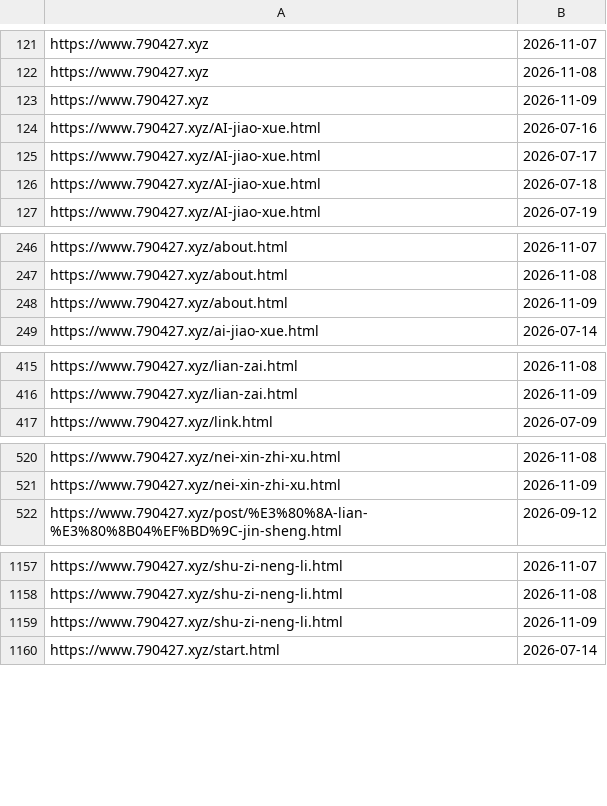
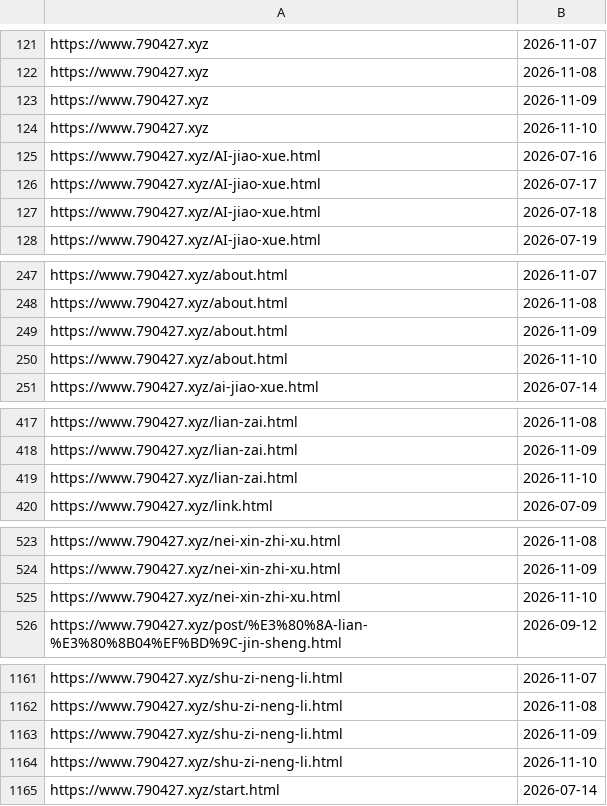
Before and after one commit to neverasecond/granthuang999.github.io, a TSV file: .github/url-submission-history/submitted_indexnow.tsv, drawn as a sheet; only a part is shown, gaps mark what is left out; the diff covers the shown part only; the diff names each change by its address in the sheet, - before the commit and + after, or states it on an @@ line.

```diff
--- a/.github/url-submission-history/submitted_indexnow.tsv
+++ b/.github/url-submission-history/submitted_indexnow.tsv
+row 124: https://www.790427.xyz | 2026-11-10
+row 250: https://www.790427.xyz/about.html | 2026-11-10
+row 419: https://www.790427.xyz/lian-zai.html | 2026-11-10
+row 525: https://www.790427.xyz/nei-xin-zhi-xu.html | 2026-11-10
+row 1164: https://www.790427.xyz/shu-zi-neng-li.html | 2026-11-10
```
Also changed, not shown: 4 added rows elsewhere in this file.
